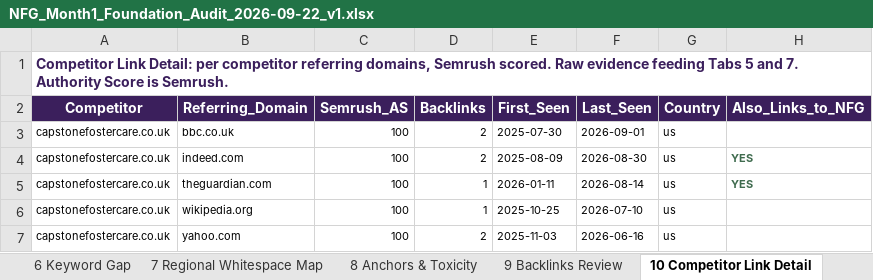
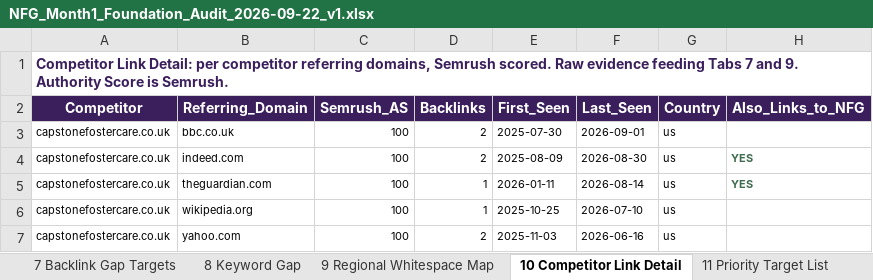
Before and after one commit to fahadahmad-ship-it/test, an Excel workbook: NFG_Month1_Foundation_Audit_2026-09-22_v1.xlsx, sheet 10 Competitor Link Detail, drawn as a sheet; only a part is shown; values as stored, in another font and other column widths than the file's, no borders; conditional formats not drawn; the diff names each change by its address in the sheet, - before the commit and + after, or states it on an @@ line.

```diff
--- a/NFG_Month1_Foundation_Audit_2026-09-22_v1.xlsx (sheet 10 Competitor Link Detail)
+++ b/NFG_Month1_Foundation_Audit_2026-09-22_v1.xlsx (sheet 10 Competitor Link Detail)
-sheet tab: 7 Regional Whitespace Map
+sheet tab: 7 Backlink Gap Targets
-sheet tab: 8 Anchors & Toxicity
+sheet tab: 8 Keyword Gap
-sheet tab: 9 Backlinks Review
+sheet tab: 9 Regional Whitespace Map
-A1 (Competitor): …feeding Tabs 5 and 7. Authority Score…
+A1 (Competitor): …feeding Tabs 7 and 9. Authority Score…
```
Also changed, not shown: sheet 4 NFG Backlinks, sheet 6 NFG Keyword Profile, sheet 5 Anchors & Toxicity, sheet 7 Backlink Gap Targets, sheet 3 NFG Referring Domains, sheet 12 README & Methodology, 2 more sheets, other sheet tabs, 7 other files.
